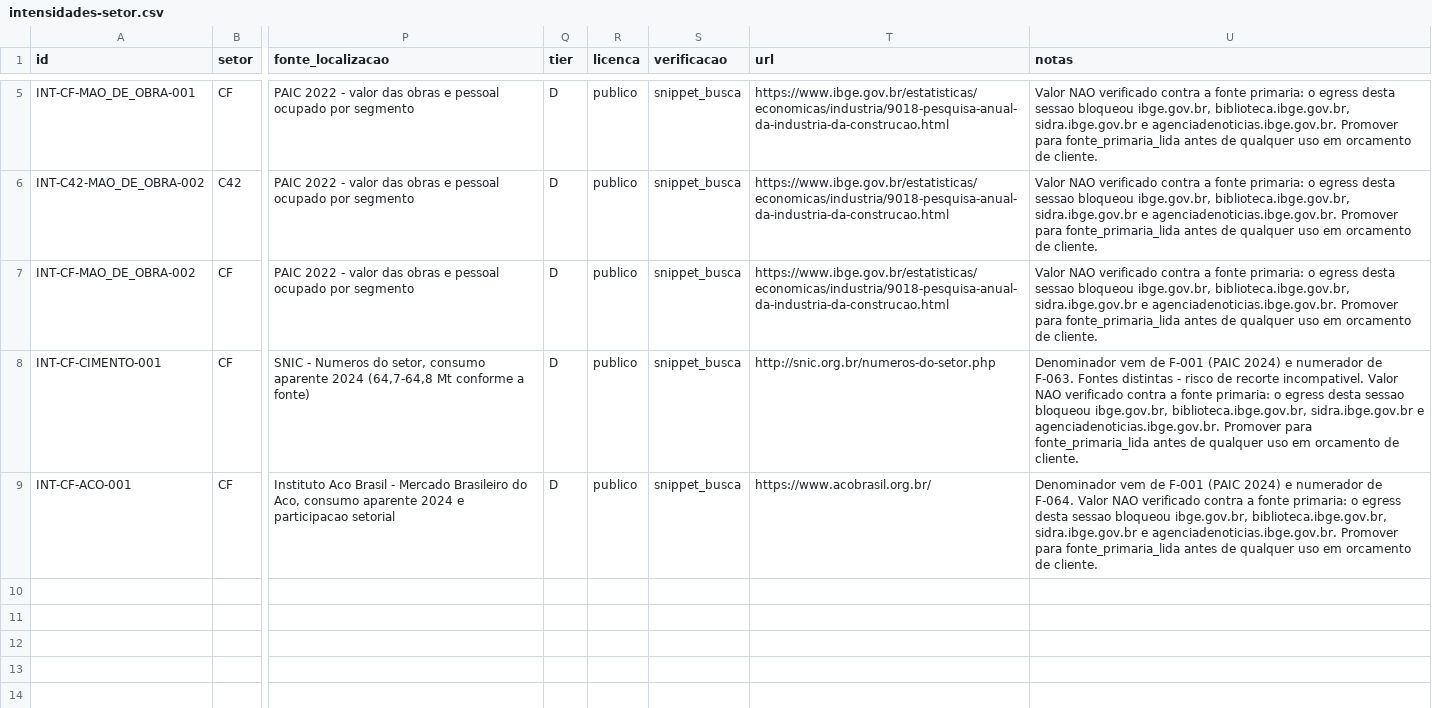
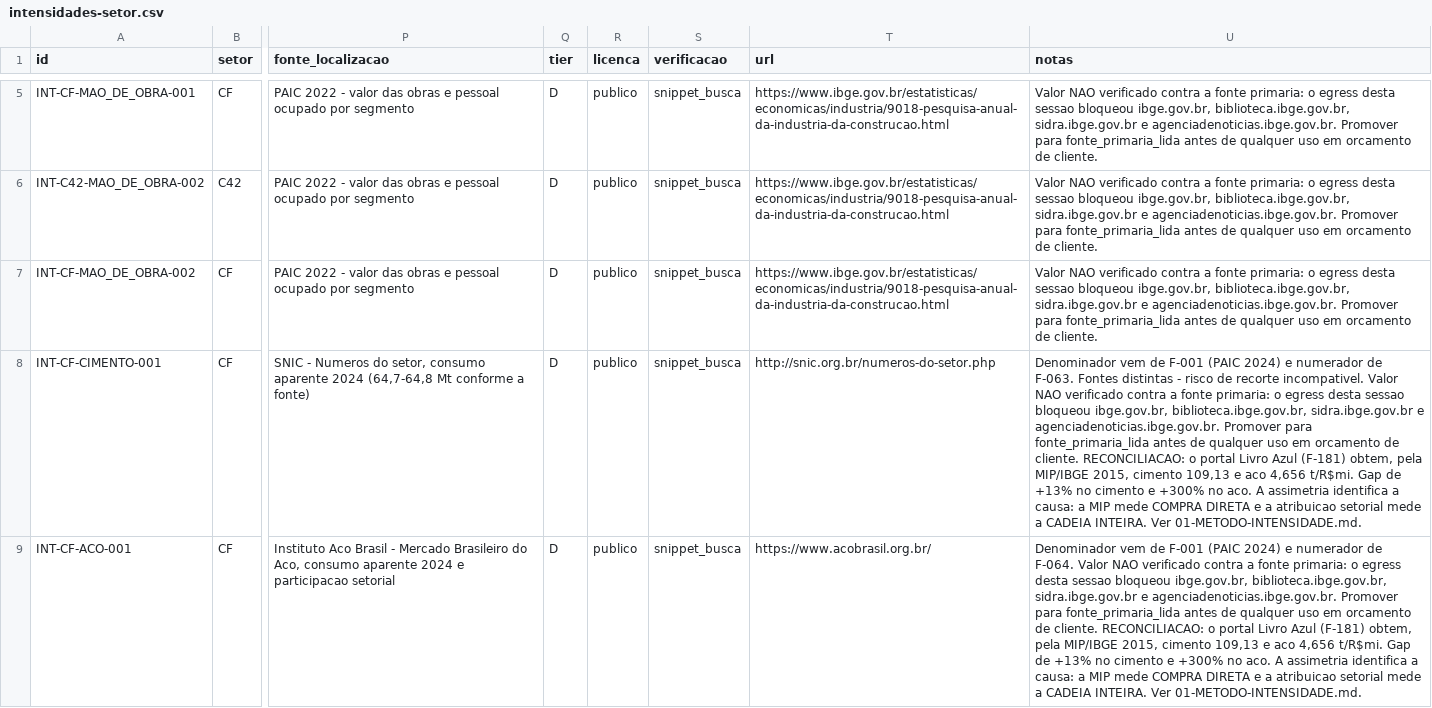
Before and after one commit to MN1970/Codex-exemplo, a CSV file: data/consumos/intensidades-setor.csv, drawn as a sheet; only a part is shown, gaps mark what is left out; the diff names each change by its address in the sheet, - before the commit and + after, or states it on an @@ line.

```diff
--- a/data/consumos/intensidades-setor.csv
+++ b/data/consumos/intensidades-setor.csv
-U8 (notas): …de cliente.
+U8 (notas): …de cliente. RECONCILIACAO: o portal Livro Azul (F-181) obtem, pela MIP/IBGE 2015, cimento 109,13 e aco 4,656 t/R$mi. Gap de +13% no cimento e +300% no aco. A assimetria identifica a causa: a MIP mede COMPRA DIRETA e a atribuicao setorial mede a CADEIA INTEIRA. Ver 01-METODO-INTENSIDADE.md.
-U9 (notas): …de cliente.
+U9 (notas): …de cliente. RECONCILIACAO: o portal Livro Azul (F-181) obtem, pela MIP/IBGE 2015, cimento 109,13 e aco 4,656 t/R$mi. Gap de +13% no cimento e +300% no aco. A assimetria identifica a causa: a MIP mede COMPRA DIRETA e a atribuicao setorial mede a CADEIA INTEIRA. Ver 01-METODO-INTENSIDADE.md.
```
Also changed, not shown: data/consumos/registro-fontes.csv, 3 other files.
